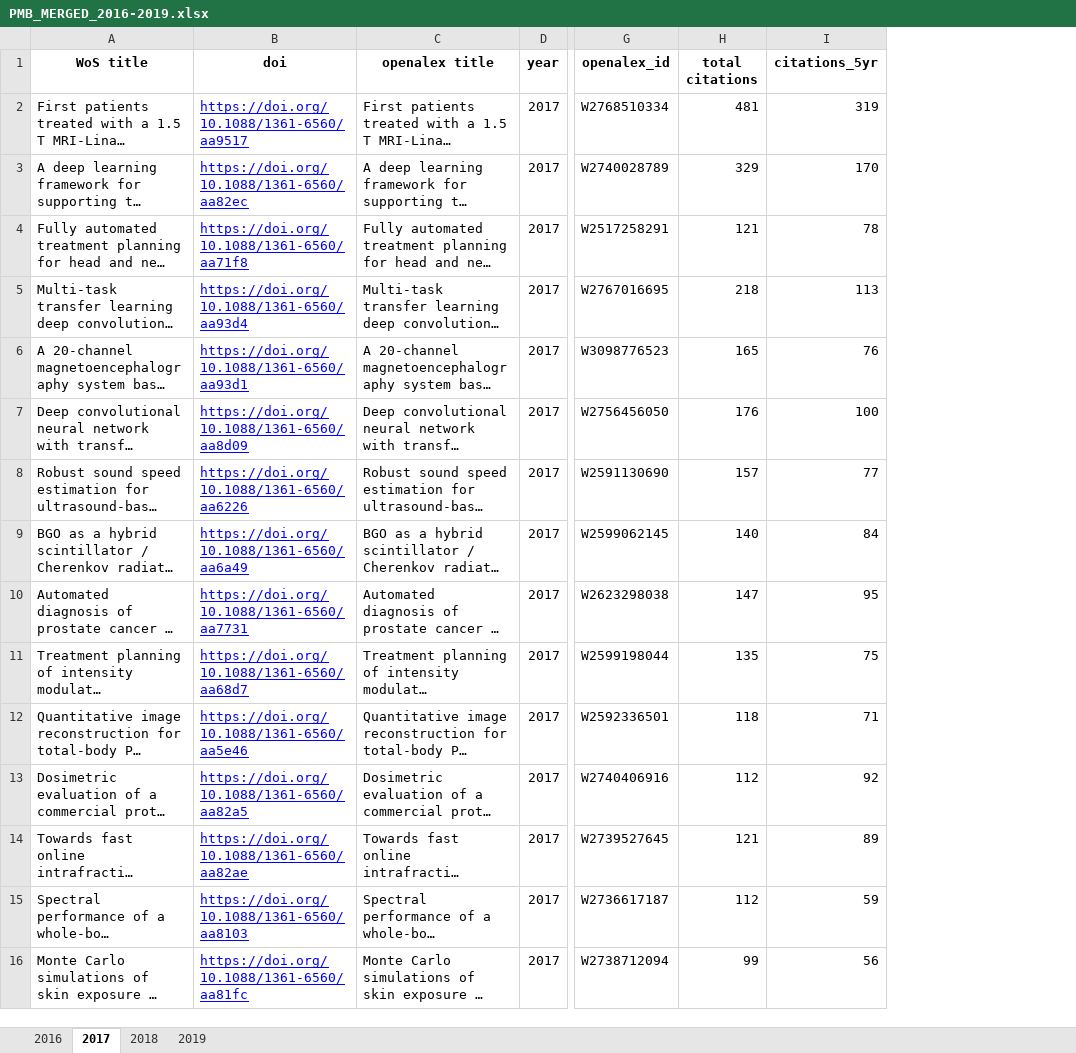
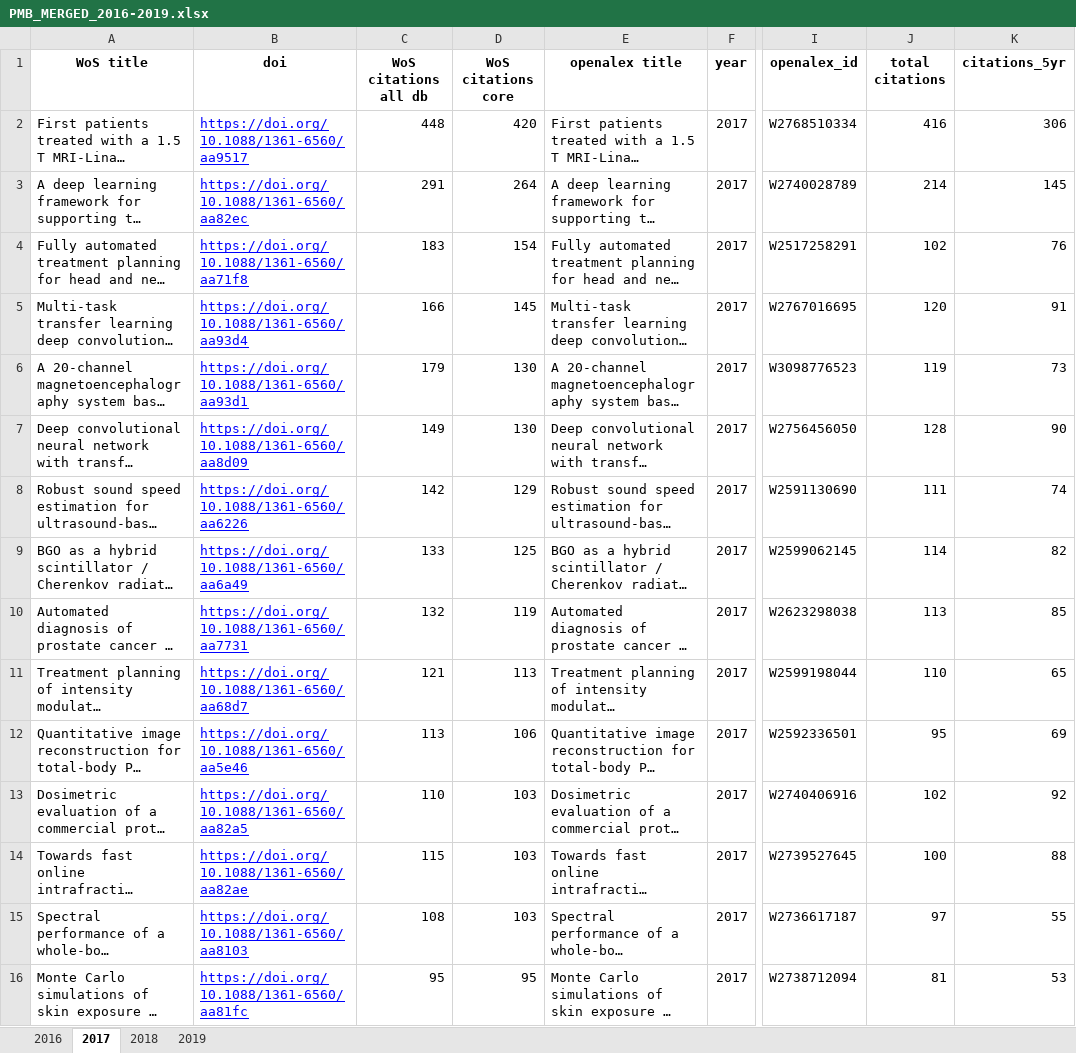
Before and after one commit to lkbajaj/medphys-multiauthorship, an Excel workbook: spreadsheets/outputs-final/PMB_MERGED_2016-2019.xlsx, sheet 2017, drawn as a sheet; only a part is shown, gaps mark what is left out; long unchanged cells end in …; values as stored, in another font and other column widths than the file's, no borders; addresses are those after the commit; the diff covers the shown part only; the diff names each change by its address in the sheet, - before the commit and + after, or states it on an @@ line.

Commit message:
whitelist for openalex

```diff
--- a/spreadsheets/outputs-final/PMB_MERGED_2016-2019.xlsx (sheet 2017)
+++ b/spreadsheets/outputs-final/PMB_MERGED_2016-2019.xlsx (sheet 2017)
+column C (WoS citations all db), rows 2-16: 448 | 291 | 183 | 166 | 179 | 149 | 142 | 133 | 132 | 121 | 113 | 110 | 115 | 108 | 95
+column D (WoS citations core), rows 2-16: 420 | 264 | 154 | 145 | 130 | 130 | 129 | 125 | 119 | 113 | 106 | 103 | 103 | 103 | 95
-J2 (total citations): 481
+J2 (total citations): 416
-K2 (citations_5yr): 319
+K2 (citations_5yr): 306
-J3 (total citations): 329
+J3 (total citations): 214
-K3 (citations_5yr): 170
+K3 (citations_5yr): 145
-J4 (total citations): 121
+J4 (total citations): 102
-K4 (citations_5yr): 78
+K4 (citations_5yr): 76
-J5 (total citations): 218
+J5 (total citations): 120
-K5 (citations_5yr): 113
+K5 (citations_5yr): 91
-J6 (total citations): 165
+J6 (total citations): 119
-K6 (citations_5yr): 76
+K6 (citations_5yr): 73
-J7 (total citations): 176
+J7 (total citations): 128
-K7 (citations_5yr): 100
+K7 (citations_5yr): 90
-J8 (total citations): 157
+J8 (total citations): 111
-K8 (citations_5yr): 77
+K8 (citations_5yr): 74
-J9 (total citations): 140
+J9 (total citations): 114
-K9 (citations_5yr): 84
+K9 (citations_5yr): 82
-J10 (total citations): 147
+J10 (total citations): 113
-K10 (citations_5yr): 95
+K10 (citations_5yr): 85
-J11 (total citations): 135
+J11 (total citations): 110
-K11 (citations_5yr): 75
+K11 (citations_5yr): 65
-J12 (total citations): 118
+J12 (total citations): 95
-K12 (citations_5yr): 71
+K12 (citations_5yr): 69
-J13 (total citations): 112
+J13 (total citations): 102
-J14 (total citations): 121
+J14 (total citations): 100
-K14 (citations_5yr): 89
+K14 (citations_5yr): 88
-J15 (total citations): 112
+J15 (total citations): 97
-K15 (citations_5yr): 59
+K15 (citations_5yr): 55
-J16 (total citations): 99
+J16 (total citations): 81
-K16 (citations_5yr): 56
+K16 (citations_5yr): 53
```
Also changed, not shown: 655 edited cells elsewhere in this sheet, sheet 2016, sheet 2019, sheet 2018, 6 other files.
